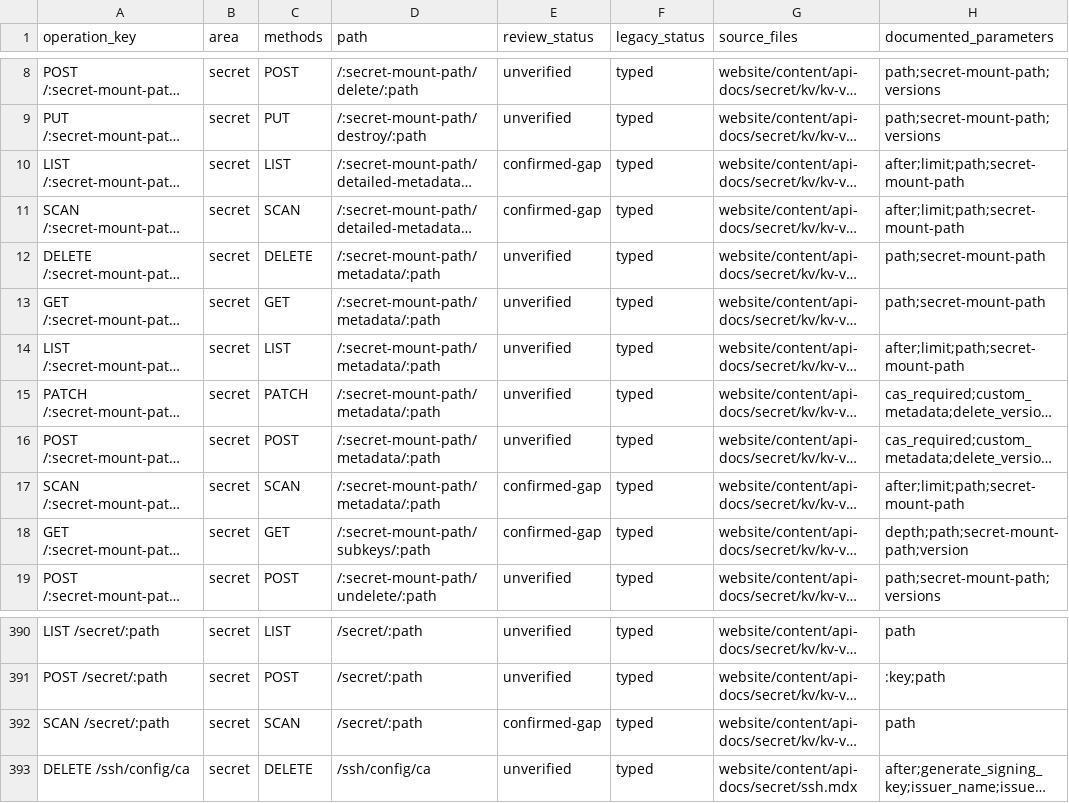
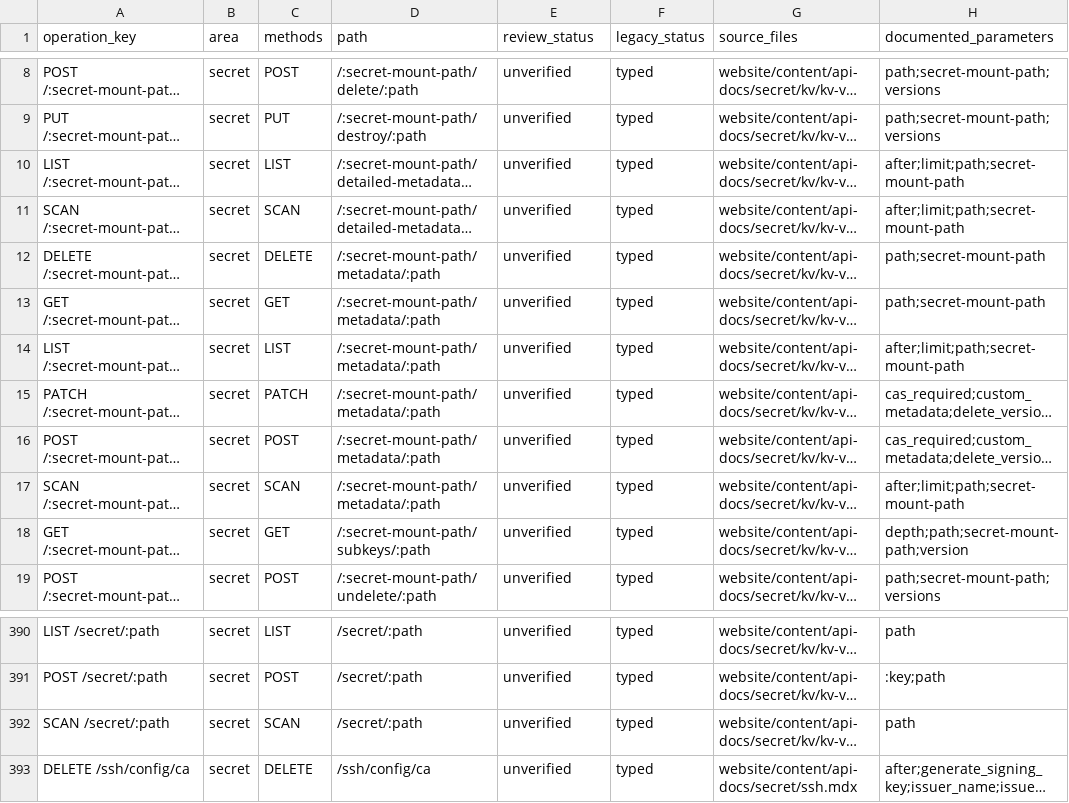
Before and after one commit to valkyoth/openbao-rust-crate, a CSV file: docs/openbao-2.5-endpoint-matrix.csv, drawn as a sheet; only a part is shown, gaps mark what is left out; long unchanged cells end in …; the diff names each change by its address in the sheet, - before the commit and + after, or states it on an @@ line.

```diff
--- a/docs/openbao-2.5-endpoint-matrix.csv
+++ b/docs/openbao-2.5-endpoint-matrix.csv
-E10:E11 (review_status): confirmed-gap
+E10:E11 (review_status): unverified
-E17:E18 (review_status): confirmed-gap
+E17:E18 (review_status): unverified
-E392 (review_status): confirmed-gap
+E392 (review_status): unverified
```
Also changed, not shown: 14 other files.
